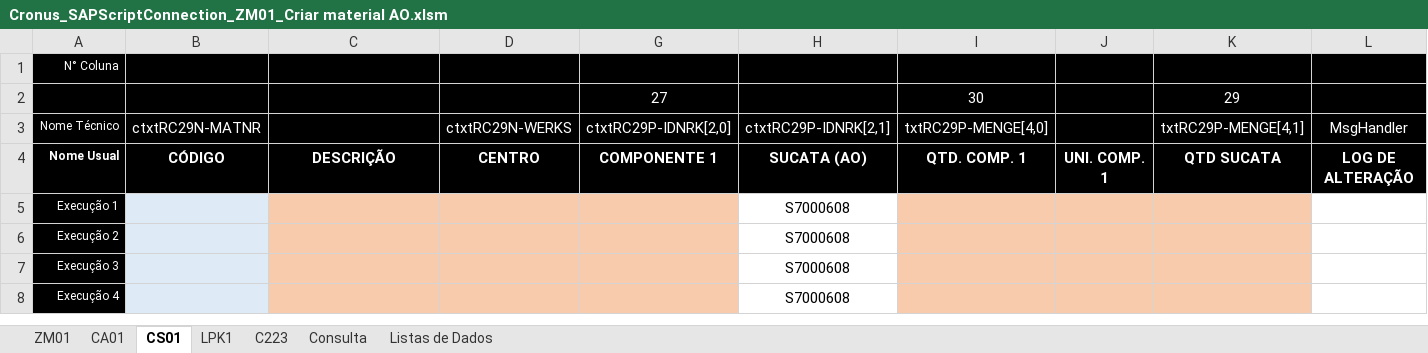
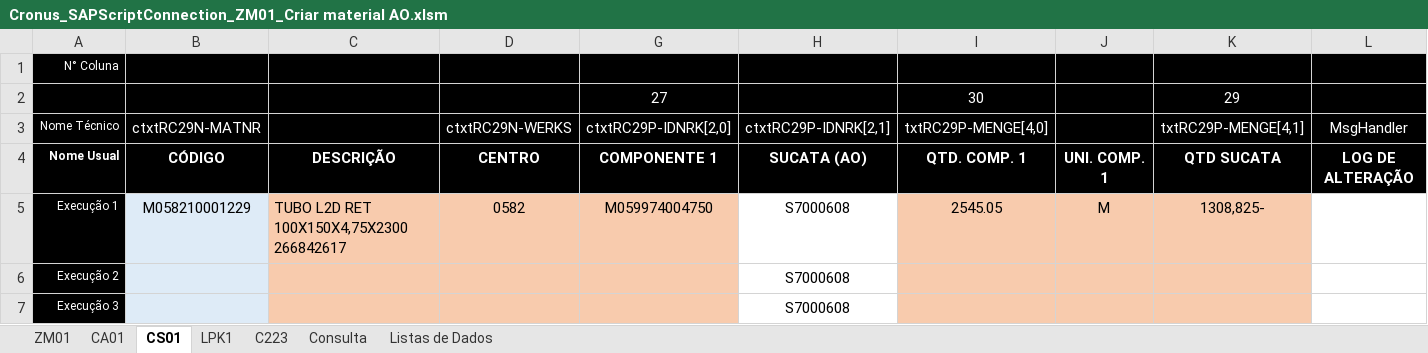
Before and after one commit to BoffArthur/22.-Cronus, an Excel workbook: Excel/Workbooks/SAP Script Connection/Cronus_SAPScriptConnection_ZM01_Criar material AO.xlsm, sheet CS01, drawn as a sheet; only a part is shown; the shorter side is filled out with more unchanged rows; values as stored, in another font and other column widths than the file's, no borders; charts and pictures and conditional formats not drawn; the diff names each change by its address in the sheet, - before the commit and + after, or states it on an @@ line.

```diff
--- a/Excel/Workbooks/SAP Script Connection/Cronus_SAPScriptConnection_ZM01_Criar material AO.xlsm (sheet CS01)
+++ b/Excel/Workbooks/SAP Script Connection/Cronus_SAPScriptConnection_ZM01_Criar material AO.xlsm (sheet CS01)
-B5: (empty)
+B5: M058210001229
-C5: (empty)
+C5: TUBO L2D RET 100X150X4,75X2300 266842617
-D5: (empty)
+D5: 0582
-G5: (empty)
+G5: M059974004750
-I5: (empty)
+I5: 2545.05
-J5: (empty)
+J5: M
-K5: (empty)
+K5: 1308,825-
```
Also changed, not shown: sheet Consulta, sheet C223, sheet ZM01, sheet CA01, sheet Listas de Dados, formulas that keep their value, hidden cells, Excel/Workbooks/SAP Cadastros de Produtos/Cronus_Padrão Liberação de Cadastros.xlsm, Excel/Workbooks/SAP Script Connection/Not Applied/Cronus_SAPScriptConnection_MM02_Alterar Bloqueio Geral (dds básicos 1).xlsm, 13 other files.
